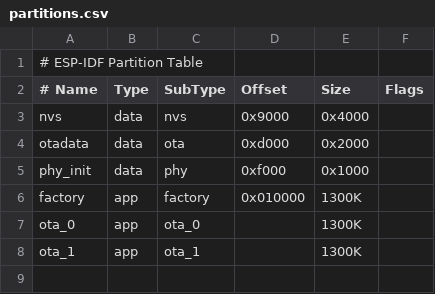
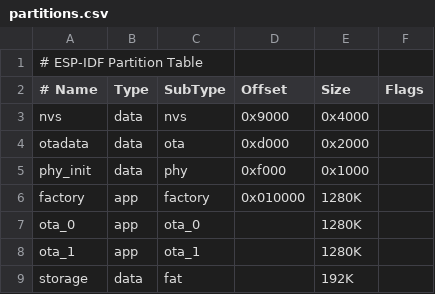
Before and after one commit to elfrances/esp32SkelApp, a CSV file: partitions.csv, drawn as a sheet.

Commit message:
Added support for a Flash FATFS on the 'storage' partition in flash memory.

```diff
--- a/partitions.csv
+++ b/partitions.csv
@@ -5,4 +5,5 @@ otadata,  data, ota,     0xd000,   0x2000,
 phy_init, data, phy,     0xf000,   0x1000,
-factory,  app,  factory, 0x010000, 1300K,
-ota_0,    app,  ota_0,           , 1300K,
-ota_1,    app,  ota_1,           , 1300K,
+factory,  app,  factory, 0x010000, 1280K,
+ota_0,    app,  ota_0,           , 1280K,
+ota_1,    app,  ota_1,           , 1280K,
+storage,  data, fat,             , 192K,
```
Also changed, not shown: 8 other files.
